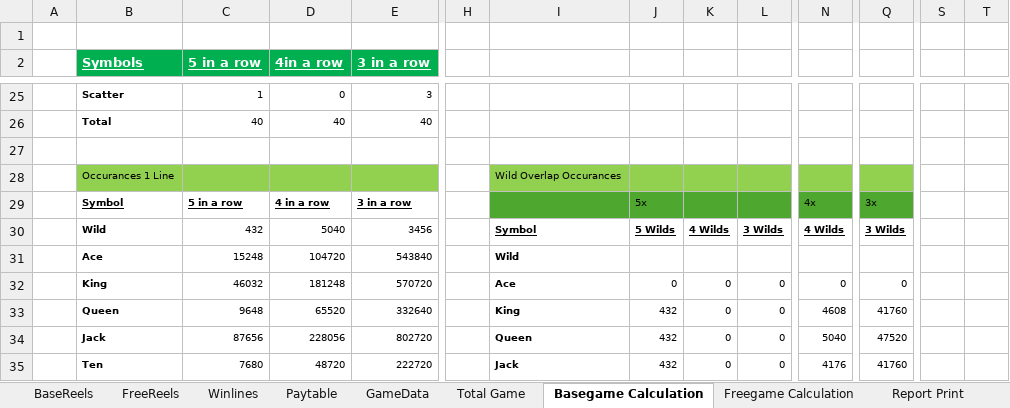
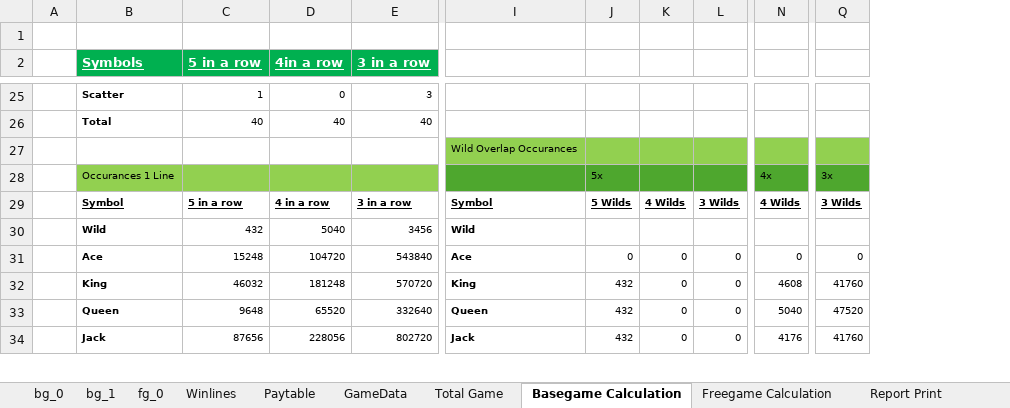
Before and after one commit to Pixtini/Project-GAME000, an Excel workbook: BasicSlot.xlsx, sheet Basegame Calculation, drawn as a sheet; only a part is shown, gaps mark what is left out; values as stored, in another font and other column widths than the file's, no borders; conditional formats not drawn; removed rows and columns are numbered as before the commit, all else as after; rows hold the shown columns only; the diff covers the shown part only; the diff names each change by its address in the sheet, - before the commit and + after, or states it on an @@ line.

```diff
--- a/BasicSlot.xlsx (sheet Basegame Calculation)
+++ b/BasicSlot.xlsx (sheet Basegame Calculation)
-sheet tab: BaseReels
+sheet tab: bg_0
-sheet tab: FreeReels
+sheet tab: fg_0
+sheet tab: bg_1
-column H, empty
-column S, empty
-column T, empty
-I27: (empty)
+I27: Wild Overlap Occurances
-I27:Q27 fill: none
+I27:Q27 fill: #92D050
-row 28:  | Occurances 1 Line |  |  |  |  | Wild Overlap Occurances
-row 29:  | Symbol | 5 in a row | 4 in a row | 3 in a row |  |  | 5x |  |  | 4x | 3x
+row 28:  | Occurances 1 Line |  |  |  |  | 5x |  |  | 4x | 3x
-B29 (Symbols): Wild
+B29 (Symbols): Symbol
-B29:E29 underline: off
+B29:E29 underline: on
-C29 (5 in a row): 432
+C29 (5 in a row): 5 in a row
-C29:E29 bold: off
+C29:E29 bold: on
-D29 (4in a row): 5040
+D29 (4in a row): 4 in a row
-E29 (3 in a row): 3456
+E29 (3 in a row): 3 in a row
-row 31:  | Ace | 15248 | 104720 | 543840 |  | Wild
+row 30:  | Wild | 432 | 5040 | 3456 | Wild
-B31 (Symbols): King
+B31 (Symbols): Ace
-C31 (5 in a row): 46032
+C31 (5 in a row): 15248
-D31 (4in a row): 181248
+D31 (4in a row): 104720
-E31 (3 in a row): 570720
+E31 (3 in a row): 543840
-B32 (Symbols): Queen
+B32 (Symbols): King
-C32 (5 in a row): 9648
+C32 (5 in a row): 46032
-D32 (4in a row): 65520
+D32 (4in a row): 181248
-E32 (3 in a row): 332640
+E32 (3 in a row): 570720
-B33 (Symbols): Jack
+B33 (Symbols): Queen
-C33 (5 in a row): 87656
+C33 (5 in a row): 9648
-D33 (4in a row): 228056
+D33 (4in a row): 65520
-E33 (3 in a row): 802720
+E33 (3 in a row): 332640
-B34 (Symbols): Ten
+B34 (Symbols): Jack
-C34 (5 in a row): 7680
+C34 (5 in a row): 87656
-D34 (4in a row): 48720
+D34 (4in a row): 228056
-E34 (3 in a row): 222720
+E34 (3 in a row): 802720
```
Also changed, not shown: 1 added row, 42 removed rows, 1 added column, 16 edited cells and cell formats elsewhere in this sheet, sheet GameData, formulas that keep their value, 10 other files.
